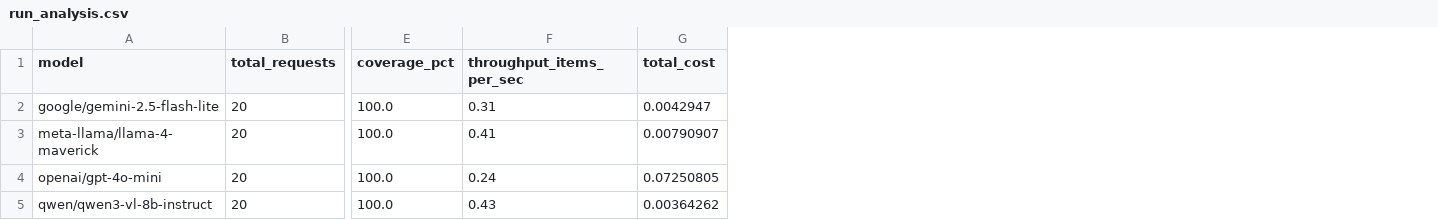
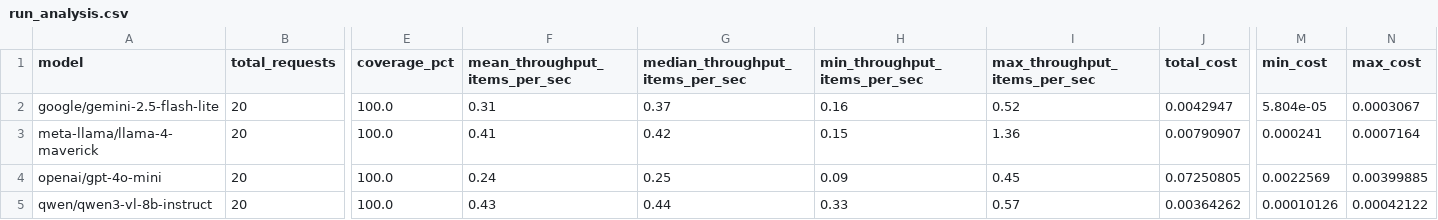
Before and after one commit to maehr/chr2025-seeing-history-unseen, a CSV file: analysis/run_analysis.csv, drawn as a sheet; only a part is shown, gaps mark what is left out; the diff names each change by its address in the sheet, - before the commit and + after, or states it on an @@ line.

Commit message:
Add boxplot output and richer stats to run analysis; update CSV and add refs
- Add create_boxplots() to src/analyze_runs.py and invoke it to produce analysis/run_analysis_boxplots.png
- Compute and export mean/median/min/max throughput (items/sec) and include min/max cost in the summary CSV
- Reorder summary columns and ensure throughput metrics are derived from latency statistics
- Make run_csv argument optional with a default recent-run path
- Replace analysis/run_analysis.csv with an updated file containing the expanded headers and computed values
- Add new bibliography entries (Bowker 1999, Cetinic 2021, Liu 2023, van Strien 2022)

```diff
--- a/analysis/run_analysis.csv
+++ b/analysis/run_analysis.csv
+column G (median_throughput_items_per_sec), rows 2-5: 0.37 | 0.42 | 0.25 | 0.44
+column H (min_throughput_items_per_sec), rows 2-5: 0.16 | 0.15 | 0.09 | 0.33
+column I (max_throughput_items_per_sec), rows 2-5: 0.52 | 1.36 | 0.45 | 0.57
+column M (min_cost), rows 2-5: 5.804e-05 | 0.000241 | 0.0022569 | 0.00010126
+column N (max_cost), rows 2-5: 0.0003067 | 0.0007164 | 0.00399885 | 0.00042122
-F1: throughput_items_per_sec
+F1: mean_throughput_items_per_sec
```
Also changed, not shown: 3 other files.
